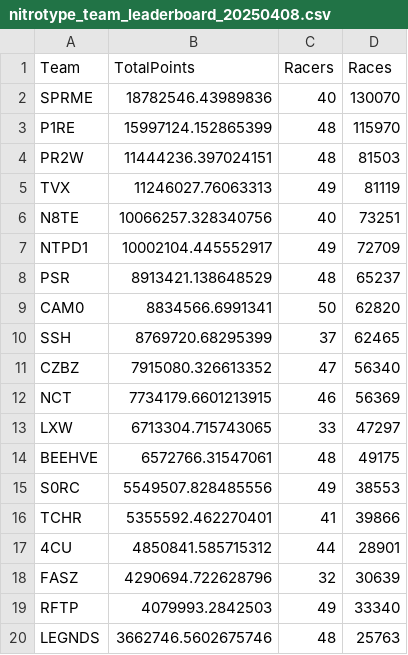
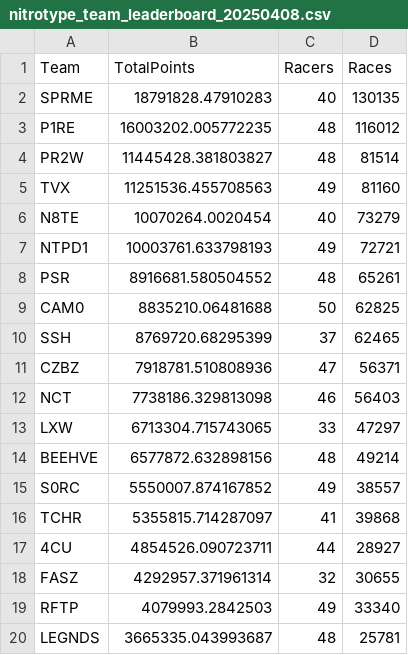
Before and after one commit to theoneitrox/nitrotypelb, a CSV file: csv_archive/nitrotype_team_leaderboard_20250408.csv, drawn as a sheet; only a part is shown; the diff covers the shown part only.

```diff
--- a/csv_archive/nitrotype_team_leaderboard_20250408.csv
+++ b/csv_archive/nitrotype_team_leaderboard_20250408.csv
@@ -1,20 +1,20 @@
 Team,TotalPoints,Racers,Races
-SPRME,18782546.43989836,40,130070
-P1RE,15997124.152865399,48,115970
-PR2W,11444236.397024151,48,81503
-TVX,11246027.76063313,49,81119
-N8TE,10066257.328340756,40,73251
-NTPD1,10002104.445552917,49,72709
-PSR,8913421.138648529,48,65237
-CAM0,8834566.6991341,50,62820
+SPRME,18791828.47910283,40,130135
+P1RE,16003202.005772235,48,116012
+PR2W,11445428.381803827,48,81514
+TVX,11251536.455708563,49,81160
+N8TE,10070264.0020454,40,73279
+NTPD1,10003761.633798193,49,72721
+PSR,8916681.580504552,48,65261
+CAM0,8835210.06481688,50,62825
 SSH,8769720.68295399,37,62465
-CZBZ,7915080.326613352,47,56340
-NCT,7734179.6601213915,46,56369
+CZBZ,7918781.510808936,47,56371
+NCT,7738186.329813098,46,56403
 LXW,6713304.715743065,33,47297
-BEEHVE,6572766.31547061,48,49175
-S0RC,5549507.828485556,49,38553
-TCHR,5355592.462270401,41,39866
-4CU,4850841.585715312,44,28901
-FASZ,4290694.722628796,32,30639
+BEEHVE,6577872.632898156,48,49214
+S0RC,5550007.874167852,49,38557
+TCHR,5355815.714287097,41,39868
+4CU,4854526.090723711,44,28927
+FASZ,4292957.371961314,32,30655
 RFTP,4079993.2842503,49,33340
-LEGNDS,3662746.5602675746,48,25763
+LEGNDS,3665335.043993687,48,25781
```
Also changed, not shown: 2 added rows, 4 removed rows and 82 edited cells elsewhere in this file, 2 other files.
